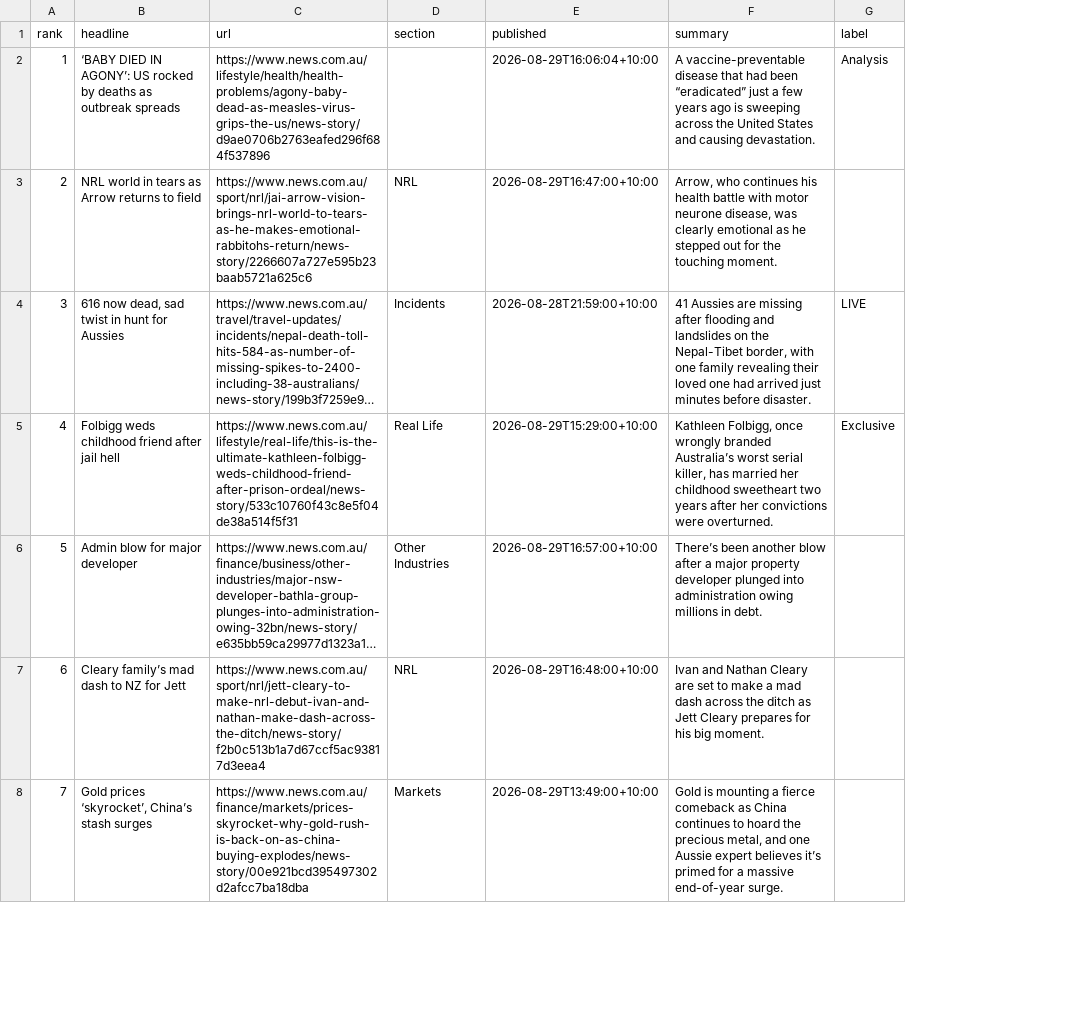
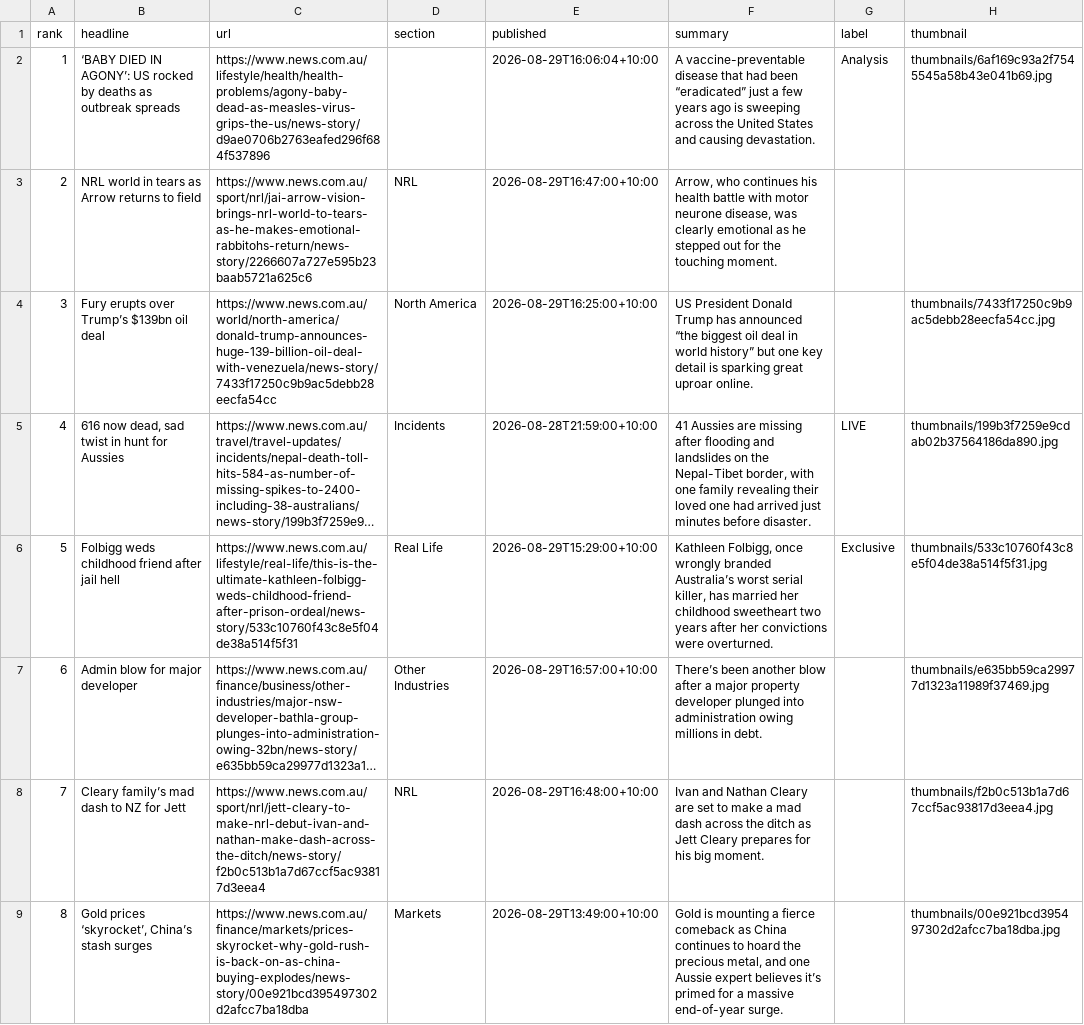
Before and after one commit to rowanjames04/Web-Scrapers, a CSV file: NewsComAuScraper/news_com_au_headlines.csv, drawn as a sheet; only a part is shown; long unchanged cells end in …; addresses are those after the commit; the diff covers the shown part only; the diff names each change by its address in the sheet, - before the commit and + after, or states it on an @@ line.

Commit message:
feat: Add headline thumbnails to the scrapers and dashboard
Each scraper now saves the card image into its own thumbnails/ folder,
named by the site's own article ID, and records the path in the CSV.
The dashboard embeds those bytes as data URIs rather than linking them,
so the page stays self contained and opens with the network off.

Fetching stays on the scraper side of the CSV boundary. Letting the
dashboard pull the images itself would have been fewer moving parts but
would have made rendering depend on the network and on the publishers'
CDNs still holding the files.

Sizes are picked out of each card's srcset rather than invented: Ars
ships fixed WordPress sizes and ignores resize params, and the
news.com.au CDN answers 412 for any width it did not list. Pillow then
crops square and scales to 128px, which takes the page from roughly
300KB of images to 112KB, and is optional so the scrapers still run on
requests and beautifulsoup4 alone.

Blocks that lead with an animation have no image at all, so they get an
empty slot that keeps the column aligned.

```diff
--- a/NewsComAuScraper/news_com_au_headlines.csv
+++ b/NewsComAuScraper/news_com_au_headlines.csv
+column H (thumbnail), row 2: thumbnails/6af169c93a2f7545545a58b43e041b69.jpg; rows 5-9: thumbnails/199b3f7259e9cdab02b37564186da890.jpg | thumbnails/533c10760f43c8e5f04de38a514f5f31.jpg | thumbnails/e635bb59ca29977d1323a11989f37469.jpg | thumbnails/f2b0c513b1a7d67ccf5ac93817d3eea4.jpg | thumbnails/00e921bcd395497302d2afcc7ba18dba.jpg
+row 4: 3 | Fury erupts over Trump’s $139bn oil deal | https://www.news.com.au/world/north-america/donald-trump-announces-huge-139-billion-oil-deal-with-venezuela/news-story/7433f17250c9b9ac5debb28eecfa54cc | North America | 2026-08-29T16:25:00+10:00 | US President Donald Trump has announced “the biggest oil deal in world history” but one key detail is sparking great uproar online. |  | thumbnails/7433f17250c9b9ac5debb28eecfa54cc.jpg
@@ column A (rank) renumbered between rows 5 and 11 @@
```
Also changed, not shown: 1 removed row and 1 edited cell elsewhere in this file, ArsTechnicaScraper/ars_technica_headlines.csv, 27 other files.
